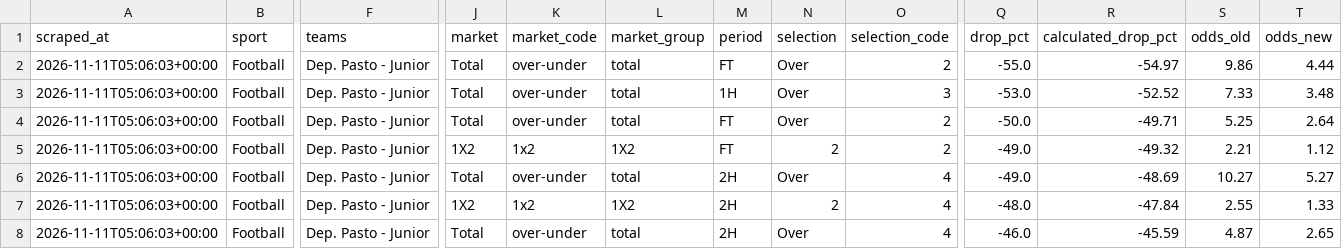
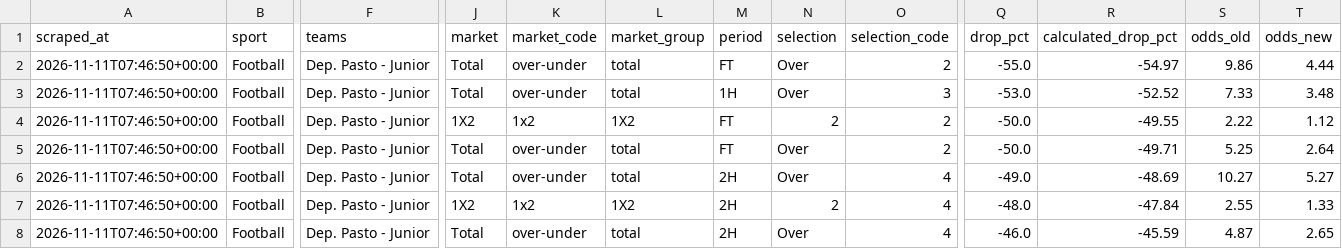
Before and after one commit to Yaretti/oddsportal-parser, a CSV file: data/oddsportal_latest.csv, drawn as a sheet; only a part is shown, gaps mark what is left out; removed rows and columns are numbered as before the commit, all else as after; rows hold the shown columns only; the diff covers the shown part only; the diff names each change by its address in the sheet, - before the commit and + after, or states it on an @@ line.

```diff
--- a/data/oddsportal_latest.csv
+++ b/data/oddsportal_latest.csv
-A2:A3 (scraped_at): 2026-11-11T05:06:03+00:00
+A2:A3 (scraped_at): 2026-11-11T07:46:50+00:00
+row 4: 2026-11-11T07:46:50+00:00 | Football | Dep. Pasto - Junior | 1X2 | 1x2 | 1X2 | FT | 2 | 2 | -50.0 | -49.55 | 2.22 | 1.12
-A5 (scraped_at): 2026-11-11T05:06:03+00:00
+A5 (scraped_at): 2026-11-11T07:46:50+00:00
-row 5: 2026-11-11T05:06:03+00:00 | Football | Dep. Pasto - Junior | 1X2 | 1x2 | 1X2 | FT | 2 | 2 | -49.0 | -49.32 | 2.21 | 1.12
-A6:A8 (scraped_at): 2026-11-11T05:06:03+00:00
+A6:A8 (scraped_at): 2026-11-11T07:46:50+00:00
```
Also changed, not shown: 3 added rows, 2 removed rows and 14 edited cells elsewhere in this file, data/oddsportal_history.csv, data/oddsportal_movement.csv, 3 other files.
